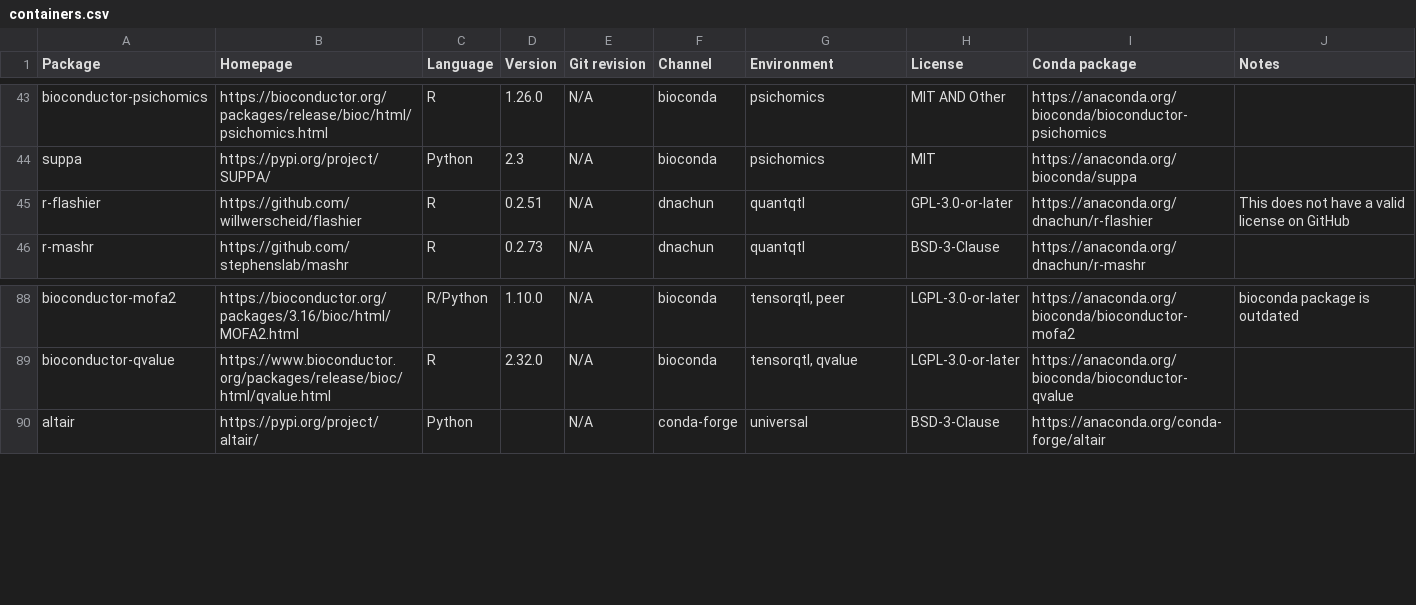
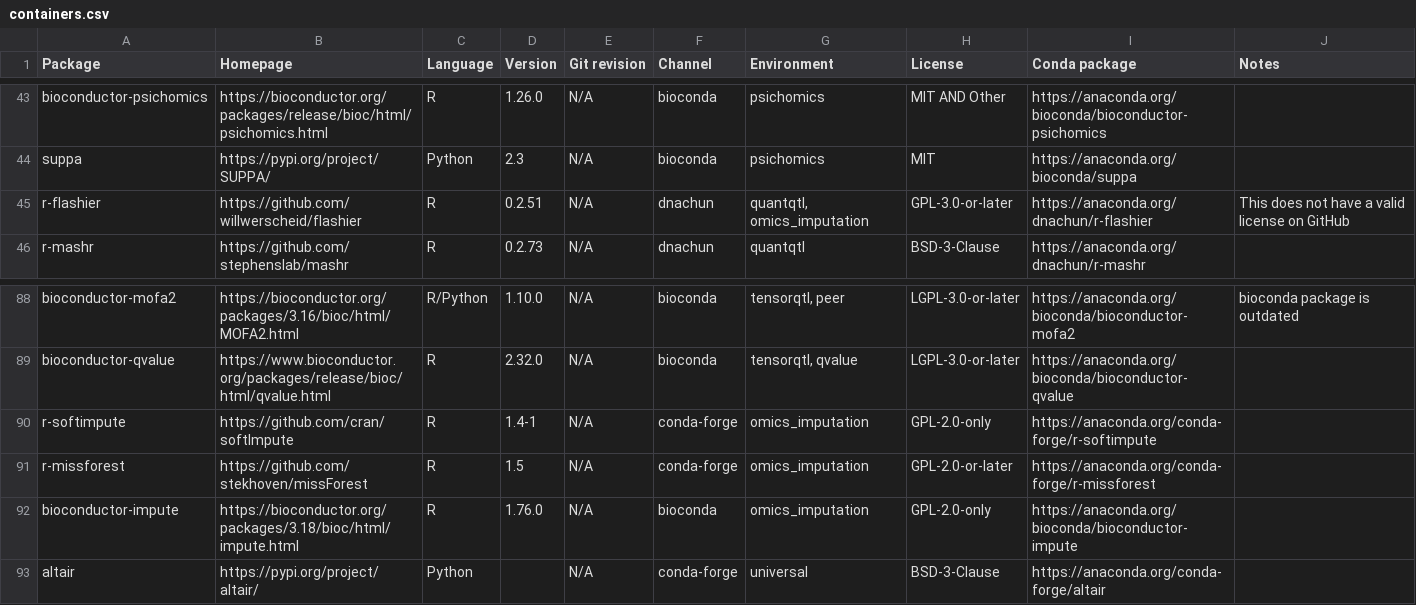
Before and after one commit to cumc/xqtl-protocol, a CSV file: container/containers.csv, drawn as a sheet; only a part is shown, gaps mark what is left out; the diff names each change by its address in the sheet, - before the commit and + after, or states it on an @@ line.

Commit message:
update omics_imputation

```diff
--- a/container/containers.csv
+++ b/container/containers.csv
-G45 (Environment): quantqtl
+G45 (Environment): quantqtl, omics_imputation
+row 90: r-softimpute | https://github.com/cran/softImpute | R | 1.4-1 | N/A | conda-forge | omics_imputation | GPL-2.0-only | https://anaconda.org/conda-forge/r-softimpute
+row 91: r-missforest | https://github.com/stekhoven/missForest | R | 1.5 | N/A | conda-forge | omics_imputation | GPL-2.0-or-later | https://anaconda.org/conda-forge/r-missforest
+row 92: bioconductor-impute | https://bioconductor.org/packages/3.18/bioc/html/impute.html | R | 1.76.0 | N/A | bioconda | omics_imputation | GPL-2.0-only | https://anaconda.org/bioconda/bioconductor-impute
```
